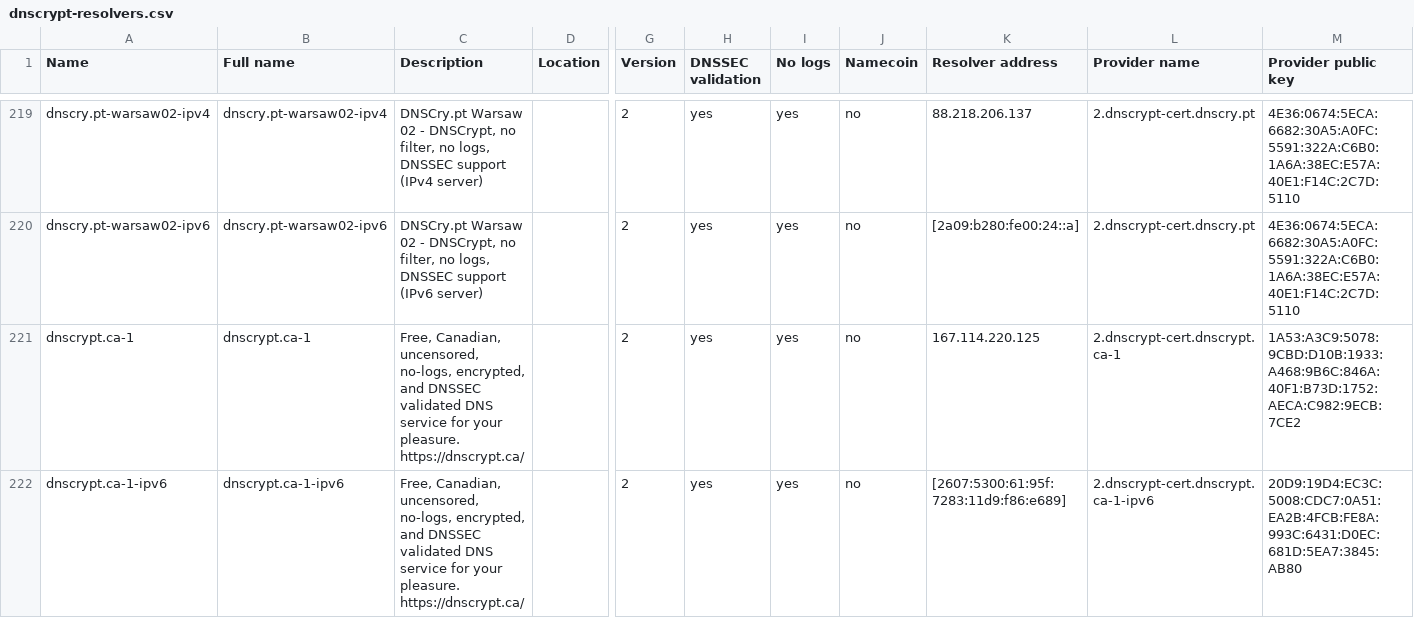
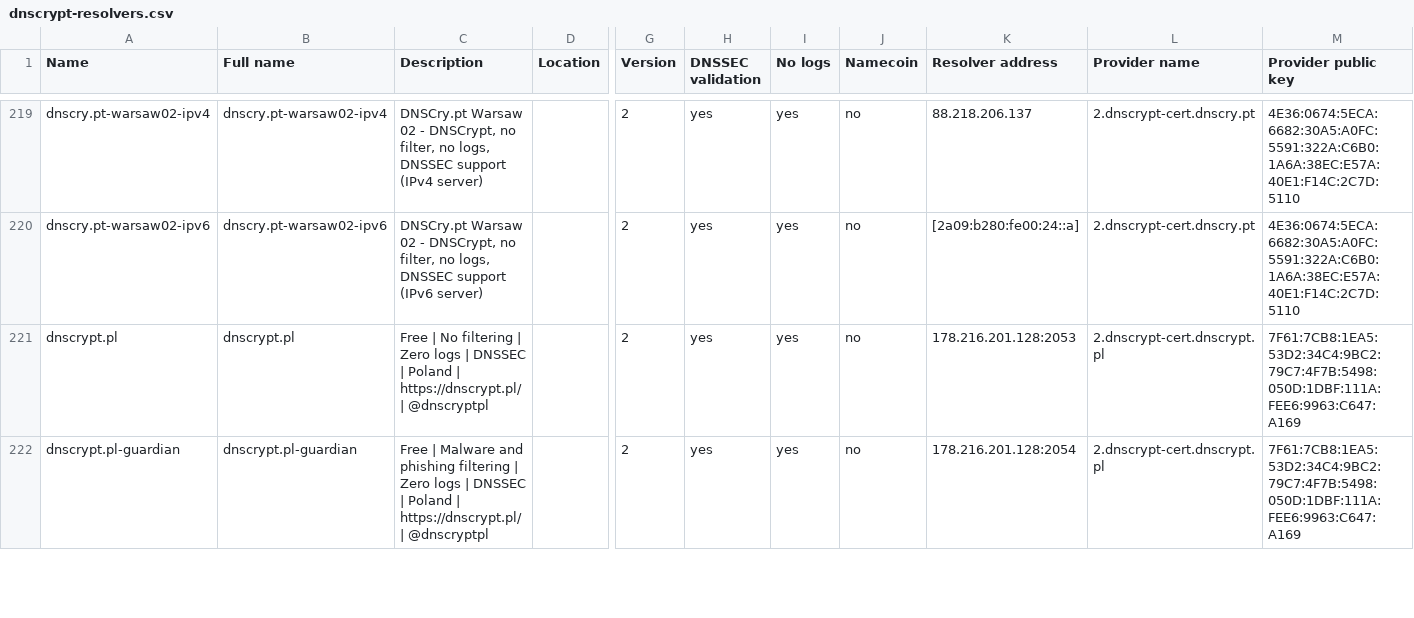
Before and after one commit to DNSCrypt/dnscrypt-resolvers, a CSV file: v1/dnscrypt-resolvers.csv, drawn as a sheet; only a part is shown, gaps mark what is left out; the shorter side is filled out with more unchanged rows; rows hold the shown columns only; the diff covers the shown part only; the diff names each change by its address in the sheet, - before the commit and + after, or states it on an @@ line.

Commit message:
Remove dnscrypt.ca DNSCrypt and DoH servers
Fixes #881

```diff
--- a/v1/dnscrypt-resolvers.csv
+++ b/v1/dnscrypt-resolvers.csv
-row 221: dnscrypt.ca-1 | dnscrypt.ca-1 | Free, Canadian, uncensored, no-logs, encrypted, and DNSSEC validated DNS service for your pleasure. https://dnscrypt.ca/ |  | 2 | yes | yes | no | 167.114.220.125 | 2.dnscrypt-cert.dnscrypt.ca-1 | 1A53:A3C9:5078:9CBD:D10B:1933:A468:9B6C:846A:40F1:B73D:1752:AECA:C982:9ECB:7CE2
-row 222: dnscrypt.ca-1-ipv6 | dnscrypt.ca-1-ipv6 | Free, Canadian, uncensored, no-logs, encrypted, and DNSSEC validated DNS service for your pleasure. https://dnscrypt.ca/ |  | 2 | yes | yes | no | [2607:5300:61:95f:7283:11d9:f86:e689] | 2.dnscrypt-cert.dnscrypt.ca-1-ipv6 | 20D9:19D4:EC3C:5008:CDC7:0A51:EA2B:4FCB:FE8A:993C:6431:D0EC:681D:5EA7:3845:AB80
```
Also changed, not shown: 2 removed rows elsewhere in this file, 5 other files.
